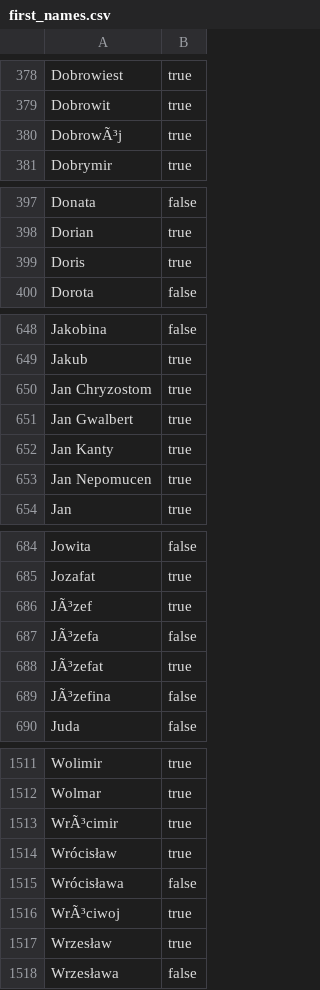
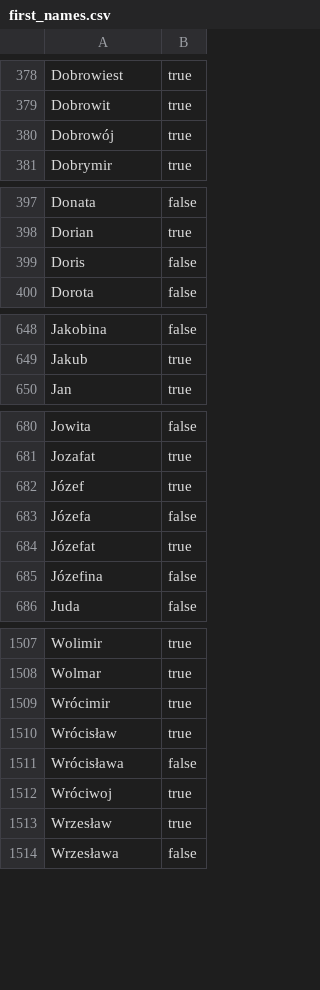
Before and after one commit to grzegorz-aniol/people.graph, a CSV file: src/main/resources/first_names.csv, drawn as a sheet; only a part is shown, gaps mark what is left out; the diff covers the shown part only.

```diff
--- a/src/main/resources/first_names.csv
+++ b/src/main/resources/first_names.csv
@@ -379,3 +379,3 @@ Dobrowiest,true
 Dobrowit,true
-DobrowÃ³j,true
+Dobrowój,true
 Dobrymir,true
@@ -398,3 +398,3 @@ Donata,false
 Dorian,true
-Doris,true
+Doris,false
 Dorota,false
@@ -649,6 +649,2 @@ Jakobina,false
 Jakub,true
-Jan Chryzostom,true
-Jan Gwalbert,true
-Jan Kanty,true
-Jan Nepomucen,true
 Jan,true
@@ -685,6 +681,6 @@ Jowita,false
 Jozafat,true
-JÃ³zef,true
-JÃ³zefa,false
-JÃ³zefat,true
-JÃ³zefina,false
+Józef,true
+Józefa,false
+Józefat,true
+Józefina,false
 Juda,false
@@ -1512,6 +1508,6 @@ Wolimir,true
 Wolmar,true
-WrÃ³cimir,true
+Wrócimir,true
 Wrócisław,true
 Wrócisława,false
-WrÃ³ciwoj,true
+Wróciwoj,true
 Wrzesław,true
```
Also changed, not shown: 1 edited cell elsewhere in this file, 5 other files.
